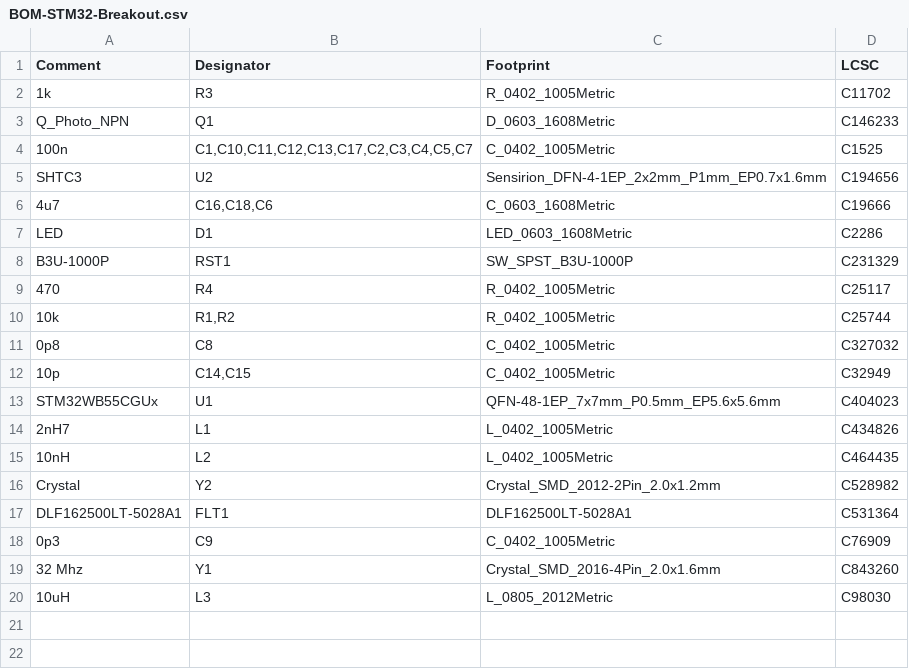
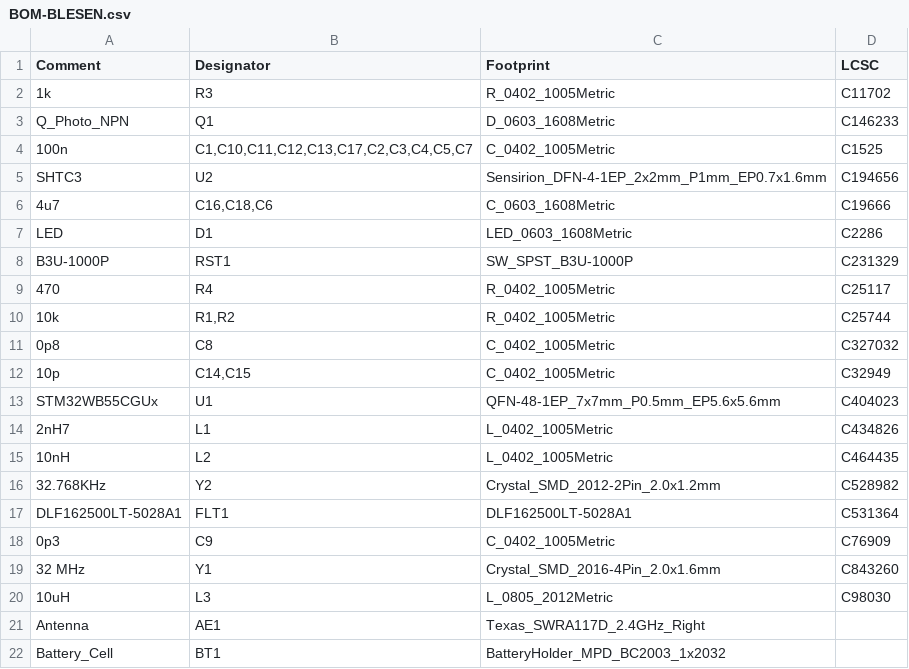
Before and after one commit to Exeu/BLESEN, a CSV file: jlcpcb/production_files/BOM-BLESEN.csv (was jlcpcb/production_files/BOM-STM32-Breakout.csv), drawn as a sheet.

```diff
--- a/jlcpcb/production_files/BOM-STM32-Breakout.csv
+++ b/jlcpcb/production_files/BOM-BLESEN.csv
@@ -15,6 +15,8 @@ STM32WB55CGUx,U1,QFN-48-1EP_7x7mm_P0.5mm_EP5.6x5.6mm,C404023
 10nH,L2,L_0402_1005Metric,C464435
-Crystal,Y2,Crystal_SMD_2012-2Pin_2.0x1.2mm,C528982
+32.768KHz,Y2,Crystal_SMD_2012-2Pin_2.0x1.2mm,C528982
 DLF162500LT-5028A1,FLT1,DLF162500LT-5028A1,C531364
 0p3,C9,C_0402_1005Metric,C76909
-32 Mhz,Y1,Crystal_SMD_2016-4Pin_2.0x1.6mm,C843260
+32 MHz,Y1,Crystal_SMD_2016-4Pin_2.0x1.6mm,C843260
 10uH,L3,L_0805_2012Metric,C98030
+Antenna,AE1,Texas_SWRA117D_2.4GHz_Right,
+Battery_Cell,BT1,BatteryHolder_MPD_BC2003_1x2032,
```
Also changed, not shown: jlcpcb/production_files/CPL-BLESEN.csv, 27 other files.
